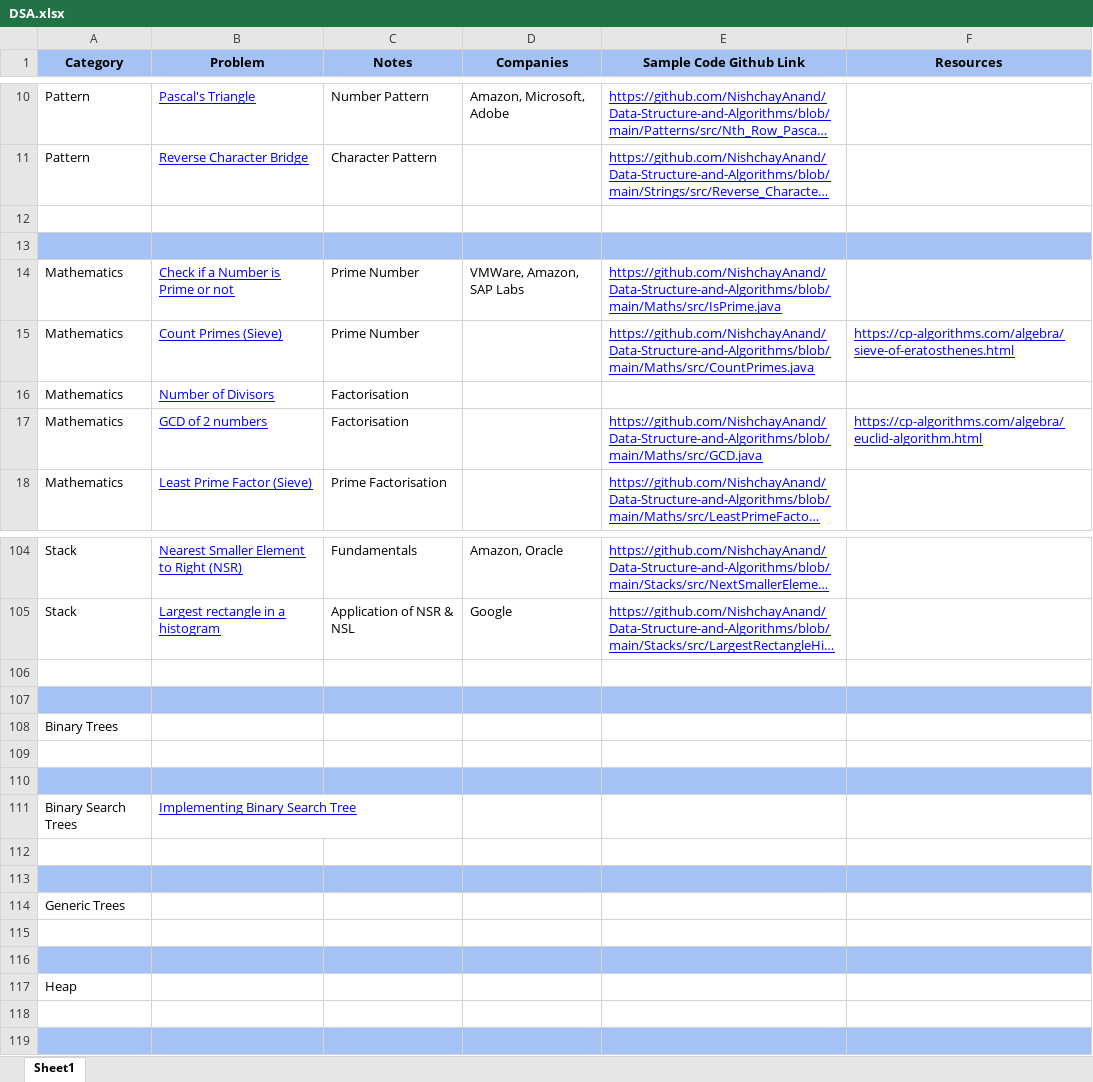
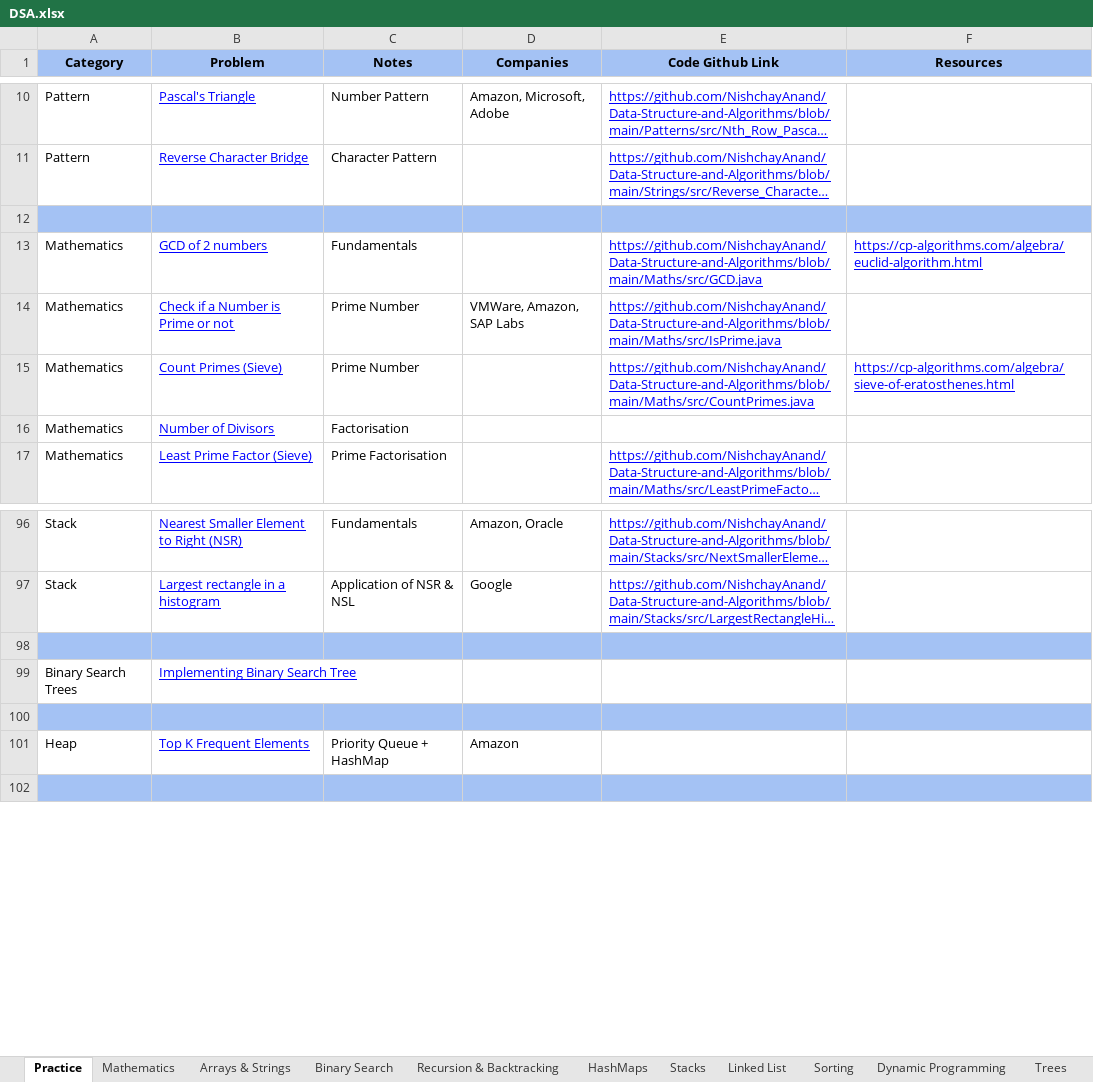
Before and after one commit to NishchayAnand/Data-Structure-and-Algorithms, an Excel workbook: DSA.xlsx, sheet Practice, drawn as a sheet; only a part is shown, gaps mark what is left out; long unchanged cells end in …; values as stored, in another font and other column widths than the file's, no borders; charts and pictures not drawn; removed rows and columns are numbered as before the commit, all else as after; the diff covers the shown part only; the diff names each change by its address in the sheet, - before the commit and + after, or states it on an @@ line.

Commit message:
updated list

```diff
--- a/DSA.xlsx (sheet Practice)
+++ b/DSA.xlsx (sheet Practice)
-sheet tab: Sheet1
+sheet tab: Practice
+sheet tab: Mathematics
+sheet tab: Arrays & Strings
+sheet tab: Binary Search
+sheet tab: Recursion & Backtracking
+sheet tab: HashMaps
+sheet tab: Stacks
+sheet tab: Linked List
+sheet tab: Sorting
+sheet tab: Dynamic Programming
+sheet tab: Trees
-E1: Sample Code Github Link
+E1: Code Github Link
-A12:F12 fill: none
+A12:F12 fill: #A4C2F4
-row 13: (empty)
+row 13: Mathematics | GCD of 2 numbers | Fundamentals |  | https://github.com/NishchayAnand/Data-Structure-and-Algorithms/blob/main/Maths/src/GCD.java | https://cp-algorithms.com/algebra/euclid-algorithm.html
-A13:F13 fill: #A4C2F4
+A13:F13 fill: none
-row 17: Mathematics | GCD of 2 numbers | Factorisation |  | https://github.com/NishchayAnand/Data-Structure-and-Algorithms/blob/main/Maths/src/GCD.java | https://cp-algorithms.com/algebra/euclid-algorithm.html
-A98:F98 fill: none
+A98:F98 fill: #A4C2F4
-row 107: (empty)
-row 108: Binary Trees
-row 109: (empty)
-row 110: (empty)
-A100:F100 fill: none
+A100:F100 fill: #A4C2F4
-row 101: (empty)
+row 101: Heap | Top K Frequent Elements | Priority Queue + HashMap | Amazon
-A101:F101 fill: #A4C2F4
+A101:F101 fill: none
-row 114: Generic Trees
-row 115: (empty)
-row 116: (empty)
-row 117: Heap
-row 118: (empty)
```
Also changed, not shown: 16 added rows, 28 removed rows, 1 moved row, 30 edited cells and cell formats elsewhere in this sheet, other sheet tabs, charts or pictures.
